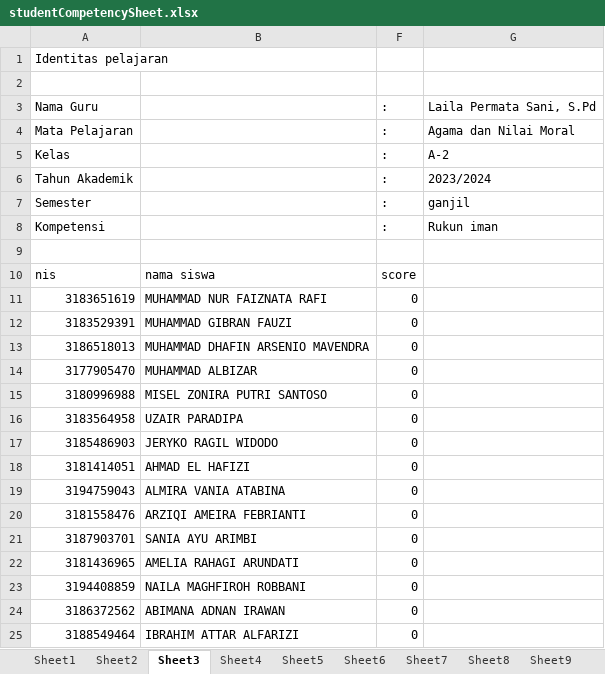
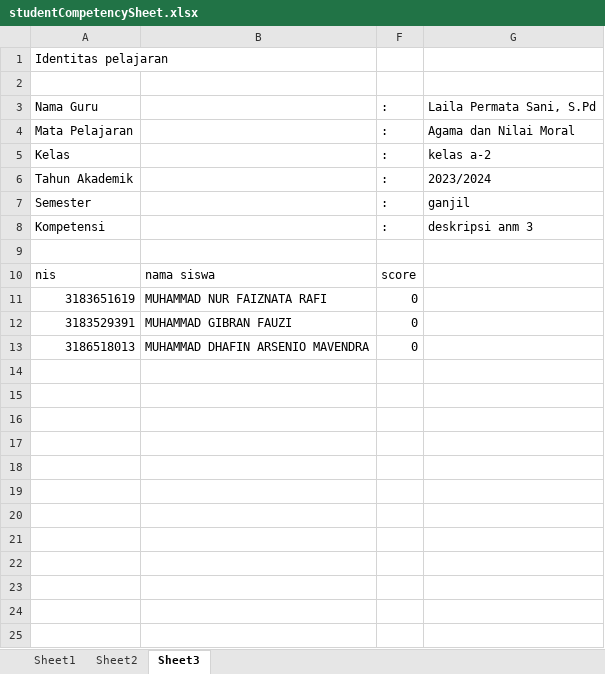
Before and after one commit to teguhpermadi/Laraedu-ra, an Excel workbook: studentCompetencySheet.xlsx, sheet Sheet3, drawn as a sheet; values as stored, in another font and other column widths than the file's, no borders; the diff names each change by its address in the sheet, - before the commit and + after, or states it on an @@ line.

```diff
--- a/studentCompetencySheet.xlsx (sheet Sheet3)
+++ b/studentCompetencySheet.xlsx (sheet Sheet3)
-sheet tab: Sheet4
-sheet tab: Sheet5
-sheet tab: Sheet6
-sheet tab: Sheet7
-sheet tab: Sheet8
-sheet tab: Sheet9
-G5: A-2
+G5: kelas a-2
-G8: Rukun iman
+G8: deskripsi anm 3
-row 14: 3177905470 | MUHAMMAD ALBIZAR | 0
-row 15: 3180996988 | MISEL ZONIRA PUTRI SANTOSO | 0
-row 16: 3183564958 | UZAIR PARADIPA | 0
-row 17: 3185486903 | JERYKO RAGIL WIDODO | 0
-row 18: 3181414051 | AHMAD EL HAFIZI | 0
-row 19: 3194759043 | ALMIRA VANIA ATABINA | 0
-row 20: 3181558476 | ARZIQI AMEIRA FEBRIANTI | 0
-row 21: 3187903701 | SANIA AYU ARIMBI | 0
-row 22: 3181436965 | AMELIA RAHAGI ARUNDATI | 0
-row 23: 3194408859 | NAILA MAGHFIROH ROBBANI | 0
-row 24: 3186372562 | ABIMANA ADNAN IRAWAN | 0
-row 25: 3188549464 | IBRAHIM ATTAR ALFARIZI | 0
```
Also changed, not shown: sheet Sheet1, sheet Sheet2, other sheet tabs, hidden cells, 9 other files.
